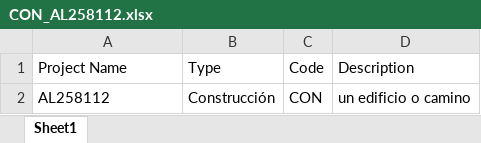
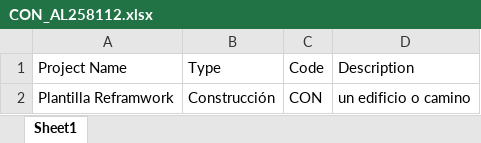
Before and after one commit to MariaJeus/ProjectNew, an Excel workbook: 27_02_2023/CON_AL258112.xlsx, sheet Sheet1, drawn as a sheet; values as stored, in another font and other column widths than the file's, no borders; the diff names each change by its address in the sheet, - before the commit and + after, or states it on an @@ line.

```diff
--- a/27_02_2023/CON_AL258112.xlsx (sheet Sheet1)
+++ b/27_02_2023/CON_AL258112.xlsx (sheet Sheet1)
-A2 (Project Name): AL258112
+A2 (Project Name): Plantilla Reframwork
```
Also changed, not shown: 27_02_2023/ADM_UL223314.xlsx, 27_02_2023/CON_AR044321.xlsx, 50 other files.
